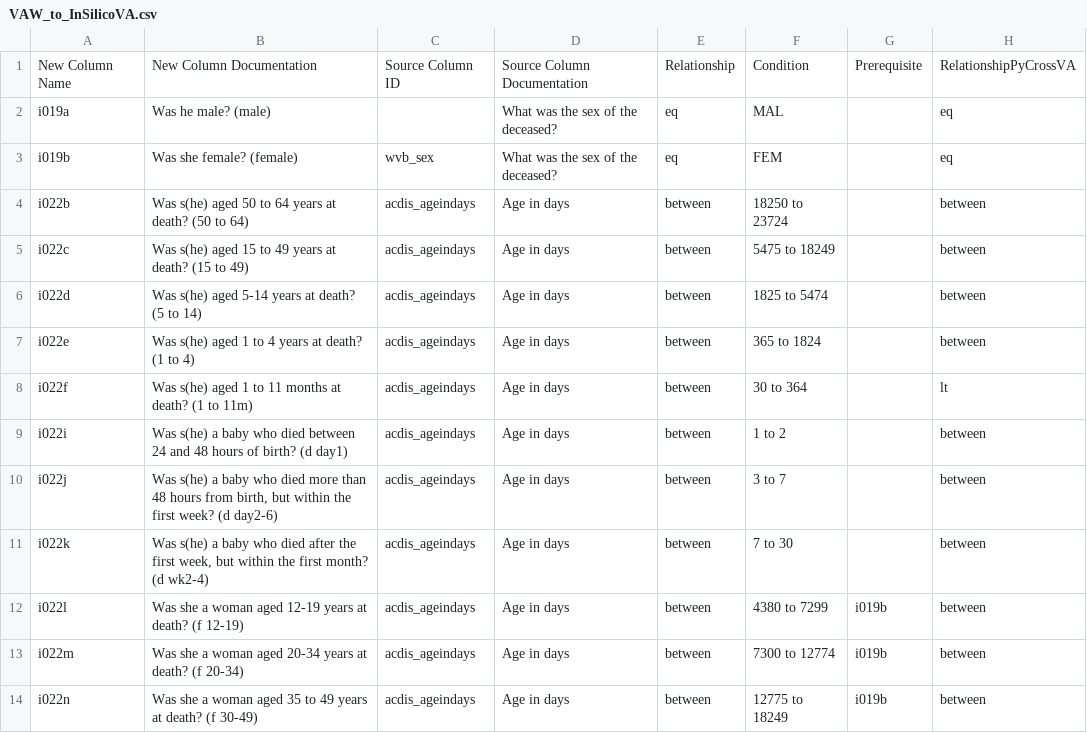
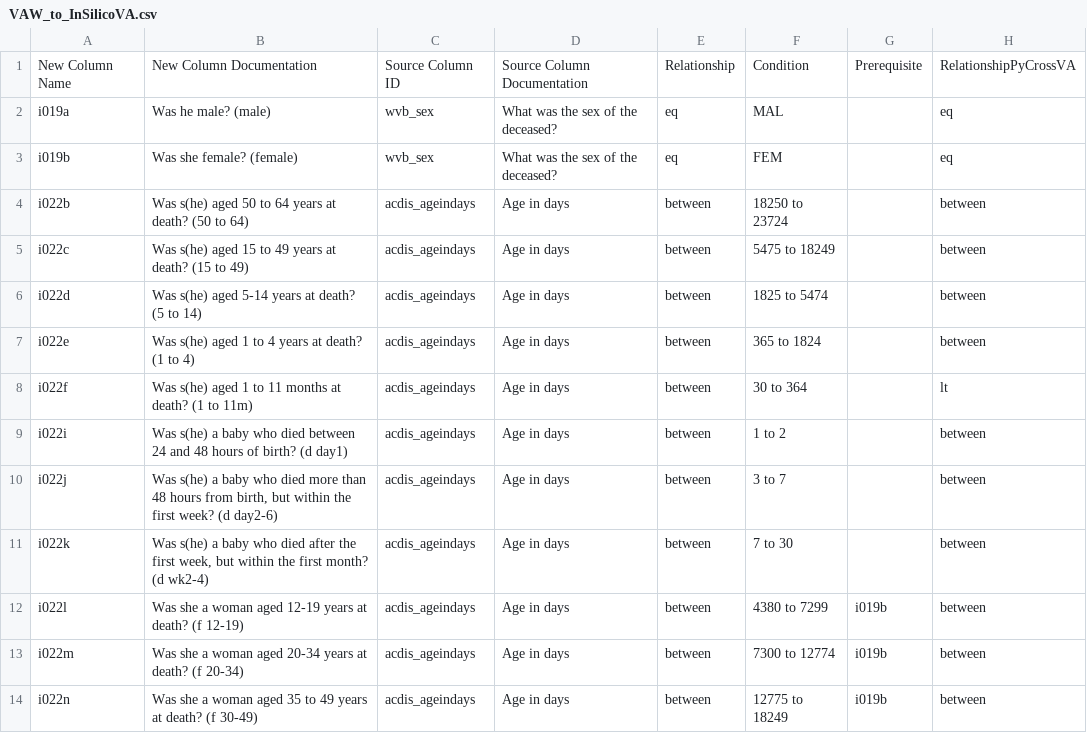
Before and after one commit to AHRIORG/VAConvert.jl, a CSV file: mapping/VAW_to_InSilicoVA.csv, drawn as a sheet; only a part is shown; the diff names each change by its address in the sheet, - before the commit and + after, or states it on an @@ line.

Commit message:
Changes in mapping file
Changes in VAW mapping files

```diff
--- a/mapping/VAW_to_InSilicoVA.csv
+++ b/mapping/VAW_to_InSilicoVA.csv
-C2: (empty)
+C2: wvb_sex
```
Also changed, not shown: 2 other files.
